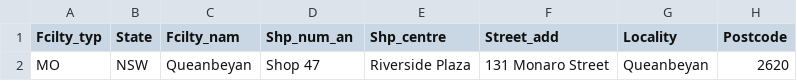
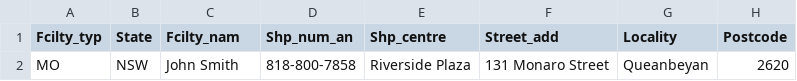
Before and after one commit to parva-sunamerica/Google-Maps, a CSV file: medicare.csv, drawn as a sheet; only a part is shown; the diff names each change by its address in the sheet, - before the commit and + after, or states it on an @@ line.

Commit message:
update

```diff
--- a/medicare.csv
+++ b/medicare.csv
-C2 (Fcilty_nam): Queanbeyan
+C2 (Fcilty_nam): John Smith
-D2 (Shp_num_an): Shop 47
+D2 (Shp_num_an): 818-800-7858
```
